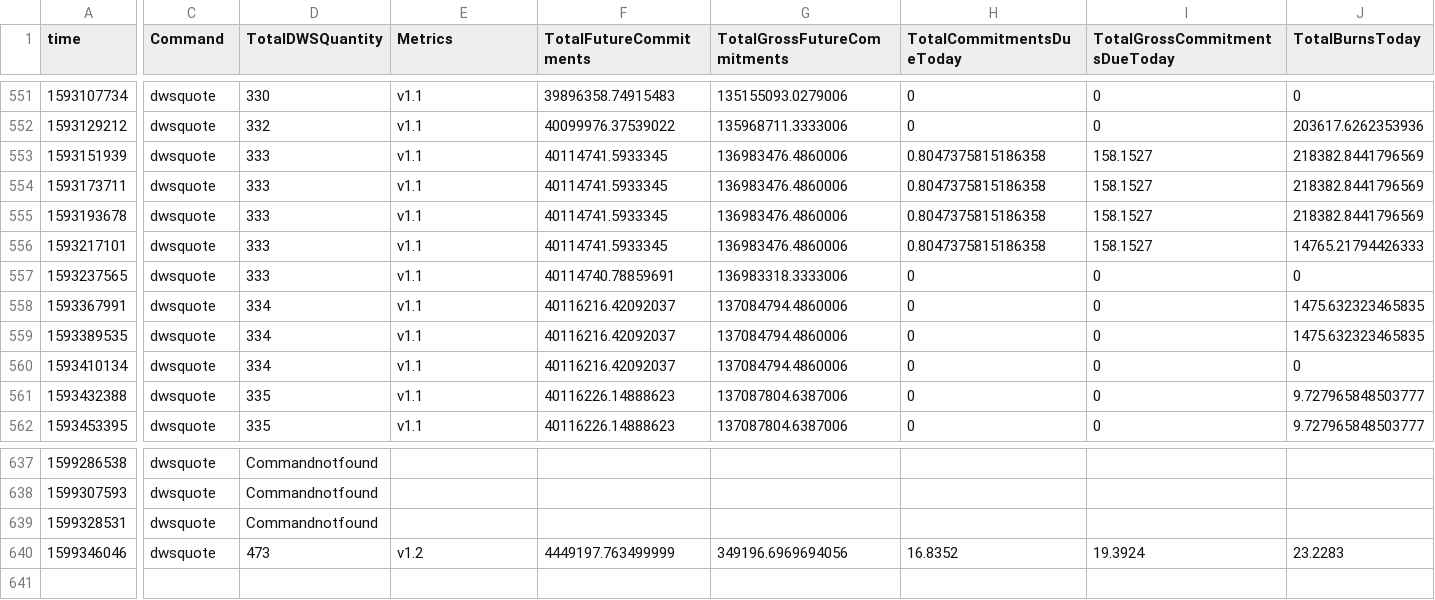
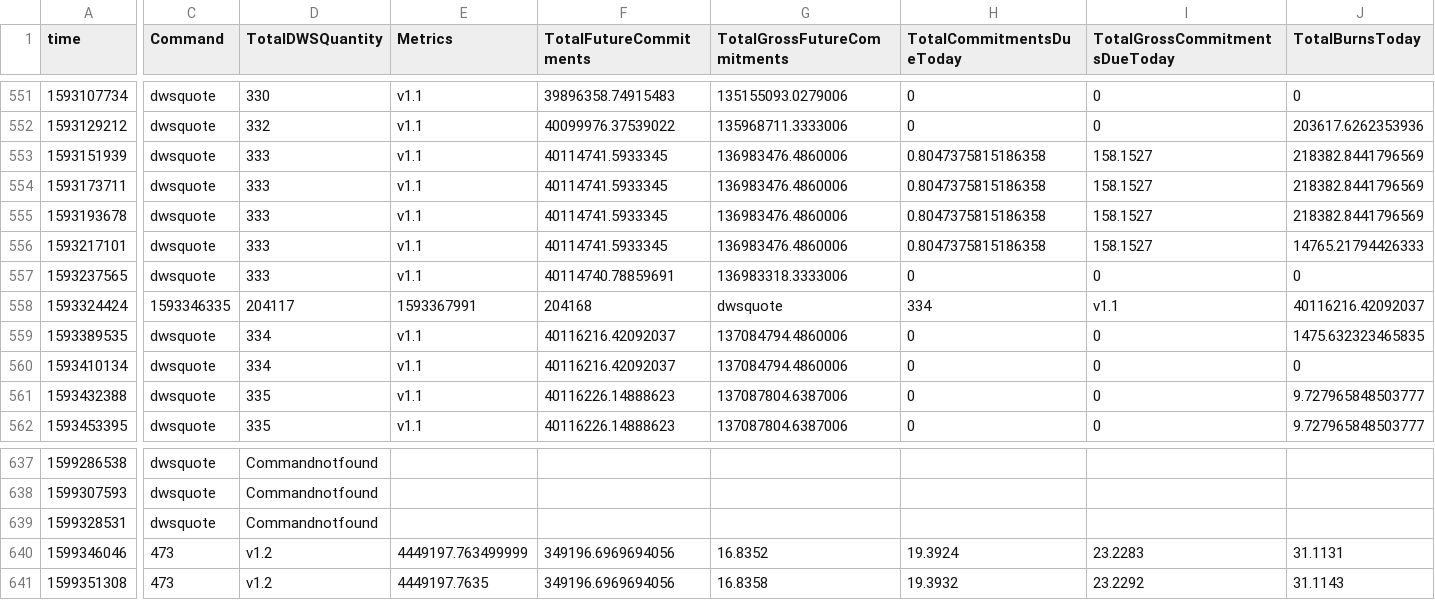
Before and after one commit to biblepay-community/bbp_stats, a CSV file: dwssummary.csv, drawn as a sheet; only a part is shown, gaps mark what is left out; removed rows and columns are numbered as before the commit, all else as after; rows hold the shown columns only; the diff covers the shown part only; the diff names each change by its address in the sheet, - before the commit and + after, or states it on an @@ line.

```diff
--- a/dwssummary.csv
+++ b/dwssummary.csv
-row 558: 1593367991 | dwsquote | 334 | v1.1 | 40116216.42092037 | 137084794.4860006 | 0 | 0 | 1475.632323465835
+row 558: 1593324424 | 1593346335 | 204117 | 1593367991 | 204168 | dwsquote | 334 | v1.1 | 40116216.42092037
-C640 (Command): dwsquote
+C640 (Command): 473
-D640 (TotalDWSQuantity): 473
+D640 (TotalDWSQuantity): v1.2
-E640 (Metrics): v1.2
+E640 (Metrics): 4449197.763499999
-F640 (TotalFutureCommitments): 4449197.763499999
+F640 (TotalFutureCommitments): 349196.6969694056
-G640 (TotalGrossFutureCommitments): 349196.6969694056
+G640 (TotalGrossFutureCommitments): 16.8352
-H640 (TotalCommitmentsDueToday): 16.8352
+H640 (TotalCommitmentsDueToday): 19.3924
-I640 (TotalGrossCommitmentsDueToday): 19.3924
+I640 (TotalGrossCommitmentsDueToday): 23.2283
-J640 (TotalBurnsToday): 23.2283
+J640 (TotalBurnsToday): 31.1131
+row 641: 1599351308 | 473 | v1.2 | 4449197.7635 | 349196.6969694056 | 16.8358 | 19.3932 | 23.2292 | 31.1143
```
Also changed, not shown: 1 edited cell elsewhere in this file, dwsdetails.csv, reward.csv, 2 other files.
